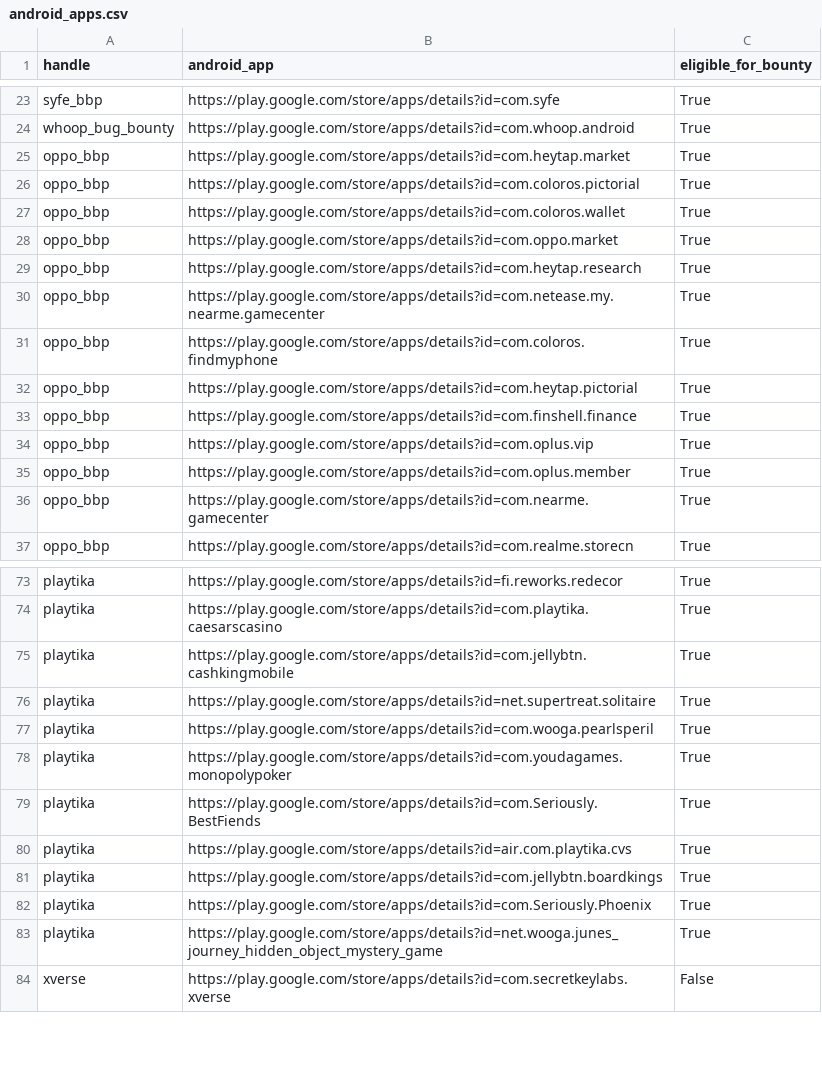
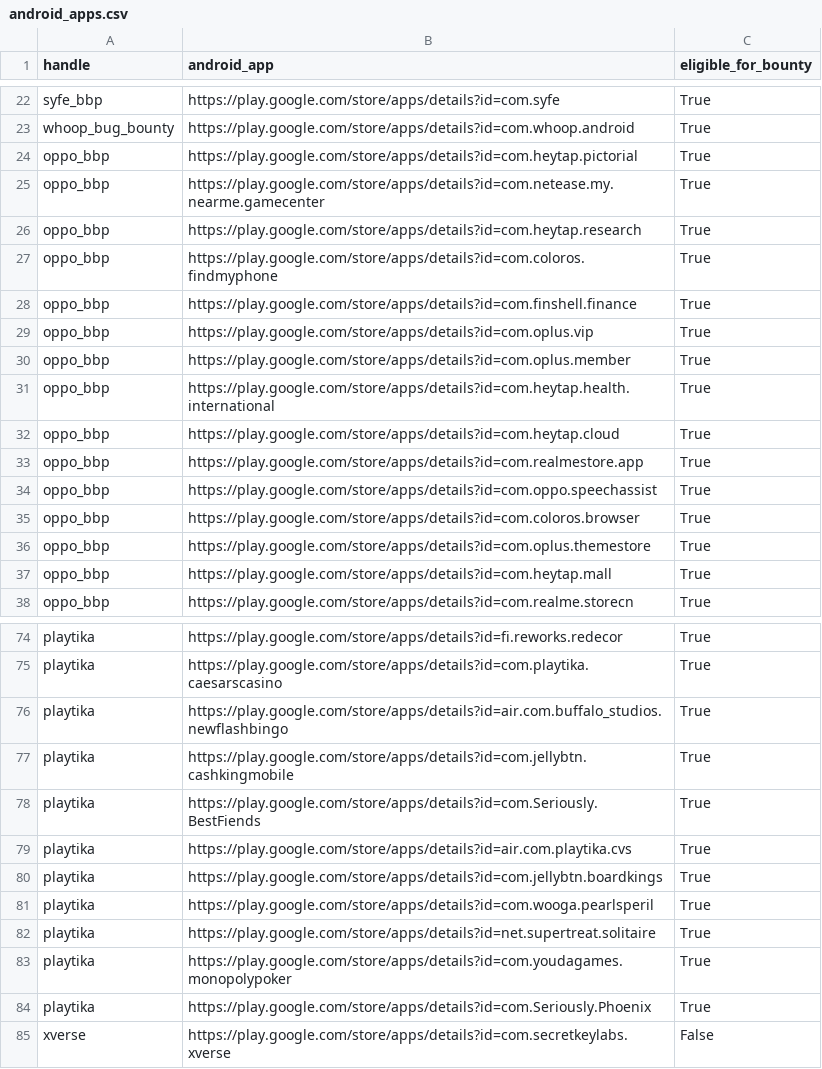
Before and after one commit to SecShiv/h1androidapp_scope, a CSV file: android_apps.csv, drawn as a sheet; only a part is shown, gaps mark what is left out; the diff covers the shown part only.

```diff
--- a/android_apps.csv
+++ b/android_apps.csv
@@ -24,10 +23,6 @@ syfe_bbp,https://play.google.com/store/apps/details?id=com.syfe,True
 whoop_bug_bounty,https://play.google.com/store/apps/details?id=com.whoop.android,True
-oppo_bbp,https://play.google.com/store/apps/details?id=com.heytap.market,True
-oppo_bbp,https://play.google.com/store/apps/details?id=com.coloros.pictorial,True
-oppo_bbp,https://play.google.com/store/apps/details?id=com.coloros.wallet,True
-oppo_bbp,https://play.google.com/store/apps/details?id=com.oppo.market,True
+oppo_bbp,https://play.google.com/store/apps/details?id=com.heytap.pictorial,True
+oppo_bbp,https://play.google.com/store/apps/details?id=com.netease.my.nearme.gamecenter,True
 oppo_bbp,https://play.google.com/store/apps/details?id=com.heytap.research,True
-oppo_bbp,https://play.google.com/store/apps/details?id=com.netease.my.nearme.gamecenter,True
 oppo_bbp,https://play.google.com/store/apps/details?id=com.coloros.findmyphone,True
-oppo_bbp,https://play.google.com/store/apps/details?id=com.heytap.pictorial,True
 oppo_bbp,https://play.google.com/store/apps/details?id=com.finshell.finance,True
@@ -35,3 +30,9 @@ oppo_bbp,https://play.google.com/store/apps/details?id=com.oplus.vip,True
 oppo_bbp,https://play.google.com/store/apps/details?id=com.oplus.member,True
-oppo_bbp,https://play.google.com/store/apps/details?id=com.nearme.gamecenter,True
+oppo_bbp,https://play.google.com/store/apps/details?id=com.heytap.health.international,True
+oppo_bbp,https://play.google.com/store/apps/details?id=com.heytap.cloud,True
+oppo_bbp,https://play.google.com/store/apps/details?id=com.realmestore.app,True
+oppo_bbp,https://play.google.com/store/apps/details?id=com.oppo.speechassist,True
+oppo_bbp,https://play.google.com/store/apps/details?id=com.coloros.browser,True
+oppo_bbp,https://play.google.com/store/apps/details?id=com.oplus.themestore,True
+oppo_bbp,https://play.google.com/store/apps/details?id=com.heytap.mall,True
 oppo_bbp,https://play.google.com/store/apps/details?id=com.realme.storecn,True
@@ -74,6 +75,4 @@ playtika,https://play.google.com/store/apps/details?id=fi.reworks.redecor,True
 playtika,https://play.google.com/store/apps/details?id=com.playtika.caesarscasino,True
+playtika,https://play.google.com/store/apps/details?id=air.com.buffalo_studios.newflashbingo,True
 playtika,https://play.google.com/store/apps/details?id=com.jellybtn.cashkingmobile,True
-playtika,https://play.google.com/store/apps/details?id=net.supertreat.solitaire,True
-playtika,https://play.google.com/store/apps/details?id=com.wooga.pearlsperil,True
-playtika,https://play.google.com/store/apps/details?id=com.youdagames.monopolypoker,True
 playtika,https://play.google.com/store/apps/details?id=com.Seriously.BestFiends,True
@@ -81,4 +80,6 @@ playtika,https://play.google.com/store/apps/details?id=air.com.playtika.cvs,True
 playtika,https://play.google.com/store/apps/details?id=com.jellybtn.boardkings,True
+playtika,https://play.google.com/store/apps/details?id=com.wooga.pearlsperil,True
+playtika,https://play.google.com/store/apps/details?id=net.supertreat.solitaire,True
+playtika,https://play.google.com/store/apps/details?id=com.youdagames.monopolypoker,True
 playtika,https://play.google.com/store/apps/details?id=com.Seriously.Phoenix,True
-playtika,https://play.google.com/store/apps/details?id=net.wooga.junes_journey_hidden_object_mystery_game,True
 xverse,https://play.google.com/store/apps/details?id=com.secretkeylabs.xverse,False
```
Also changed, not shown: 4 added rows, 6 removed rows and 17 moved rows elsewhere in this file, 3 other files.
